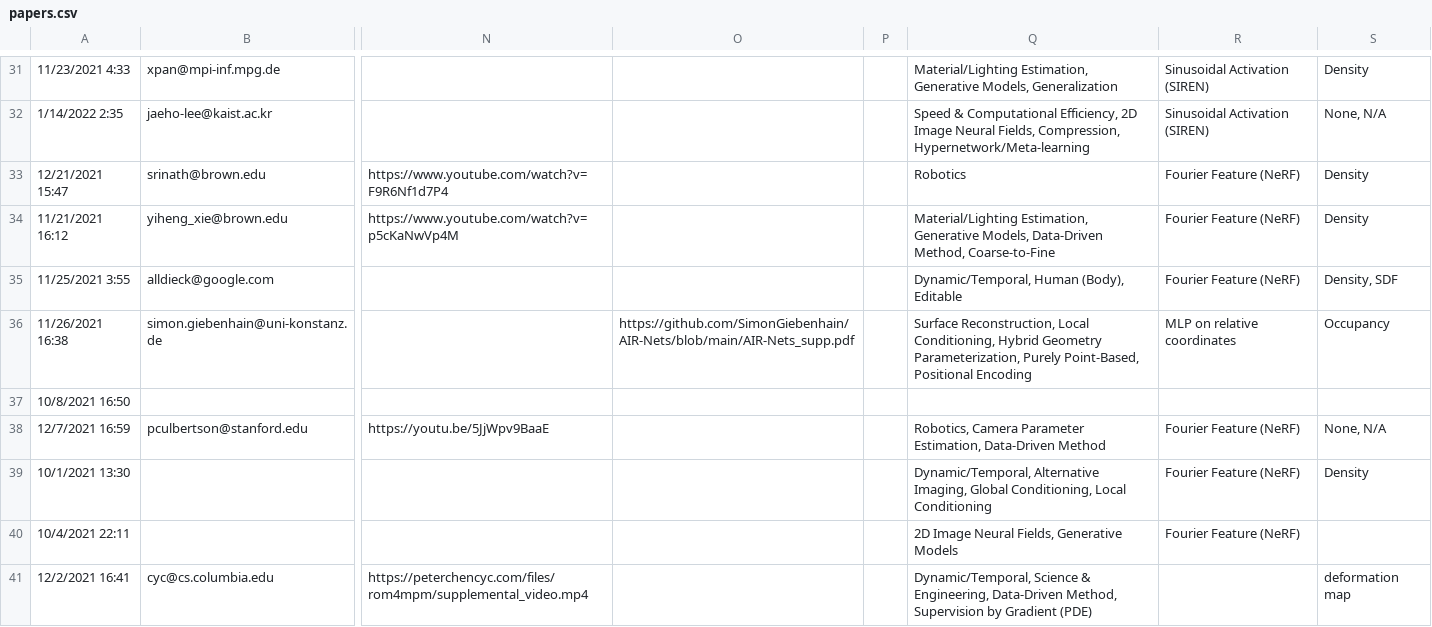
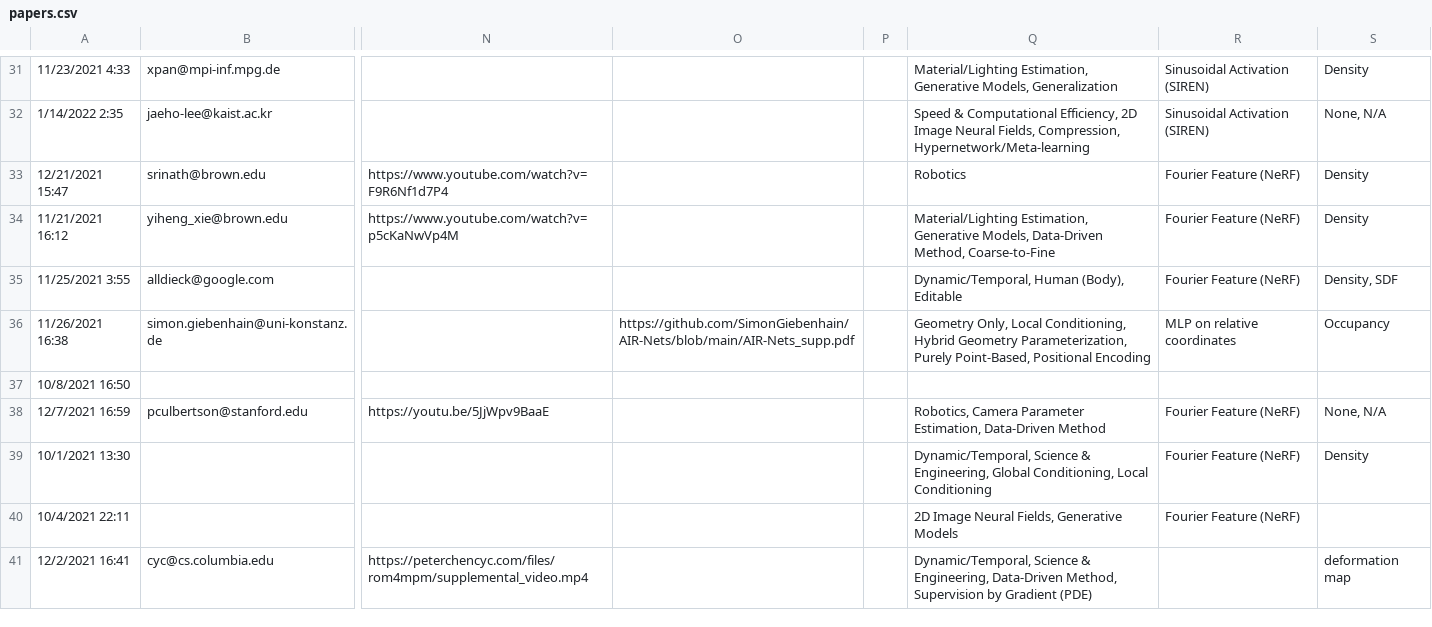
Before and after one commit to brownvc/neural-fields-review, a CSV file: sitedata/papers.csv, drawn as a sheet; only a part is shown, gaps mark what is left out; the diff covers the shown part only; the diff names each change by its address in the sheet, - before the commit and + after, or states it on an @@ line.

Commit message:
update Keywords: delete alternative imaging --> Science and Engineering; Surface Reconstruction --> Geometry Only

```diff
--- a/sitedata/papers.csv
+++ b/sitedata/papers.csv
-Q36: Surface Reconstruction, Local Conditioning,…
+Q36: Geometry Only, Local Conditioning,…
-Q39: Dynamic/Temporal, Alternative Imaging, Global Conditioning,…
+Q39: Dynamic/Temporal, Science & Engineering, Global Conditioning,…
```
Also changed, not shown: 23 edited cells elsewhere in this file.
